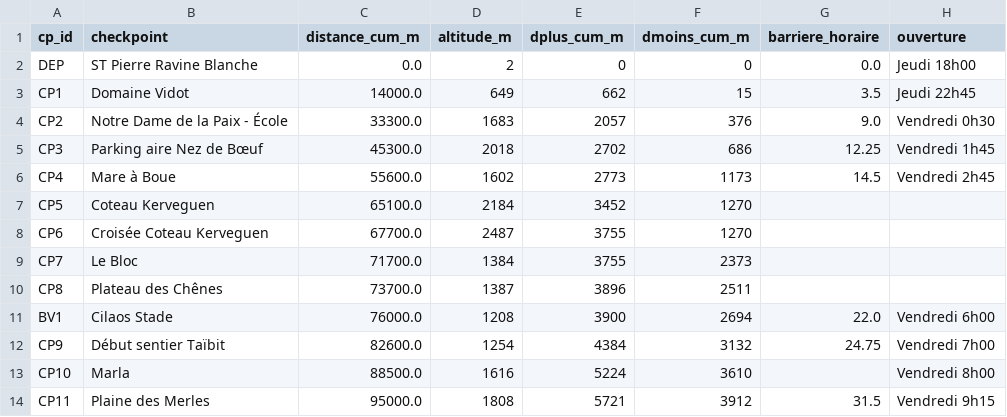
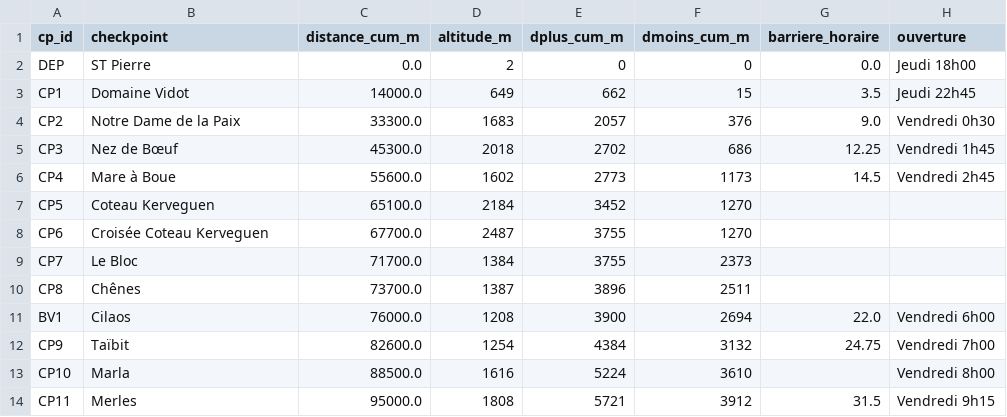
Before and after one commit to MagicTrailRun/TrailPacer2025, a CSV file: data/TrailPacer/grandraid-reunion-oxybol/GRR/checkpoints/detail_checkpoints_2025.csv, drawn as a sheet; only a part is shown; the diff covers the shown part only; the diff names each change by its address in the sheet, - before the commit and + after, or states it on an @@ line.

```diff
--- a/data/TrailPacer/grandraid-reunion-oxybol/GRR/checkpoints/detail_checkpoints_2025.csv
+++ b/data/TrailPacer/grandraid-reunion-oxybol/GRR/checkpoints/detail_checkpoints_2025.csv
-B2 (checkpoint): ST Pierre Ravine Blanche
+B2 (checkpoint): ST Pierre
-B4 (checkpoint): Notre Dame de la Paix - École
+B4 (checkpoint): Notre Dame de la Paix
-B5 (checkpoint): Parking aire Nez de Bœuf
+B5 (checkpoint): Nez de Bœuf
-B10 (checkpoint): Plateau des Chênes
+B10 (checkpoint): Chênes
-B11 (checkpoint): Cilaos Stade
+B11 (checkpoint): Cilaos
-B12 (checkpoint): Début sentier Taïbit
+B12 (checkpoint): Taïbit
-B14 (checkpoint): Plaine des Merles
+B14 (checkpoint): Merles
```
Also changed, not shown: 3 removed rows and 7 edited cells elsewhere in this file, data/TrailPacer/grandraid-reunion-oxybol/MAS/checkpoints/detail_checkpoints_2025.csv, data/TrailPacer/grandraid-reunion-oxybol/MTR/checkpoints/detail_checkpoints_2025.csv, 18 other files.
